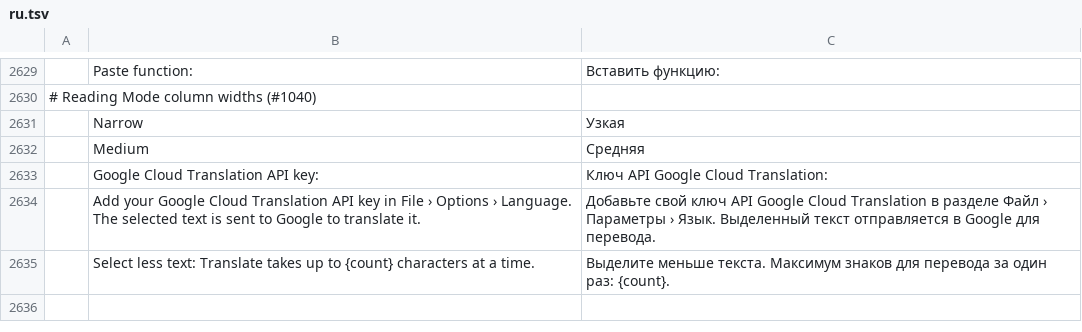
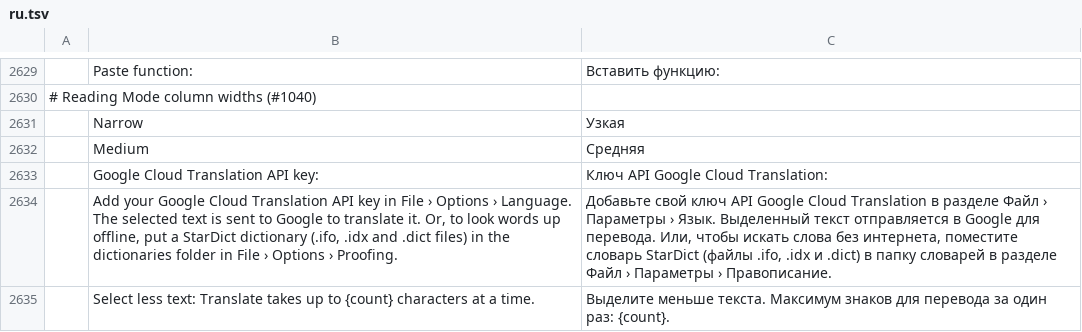
Before and after one commit to LACNEX/wordcraft, a TSV file: crates/ui-egui/src/i18n/ru.tsv, drawn as a sheet; only a part is shown, gaps mark what is left out; the diff names each change by its address in the sheet, - before the commit and + after, or states it on an @@ line.

```diff
--- a/crates/ui-egui/src/i18n/ru.tsv
+++ b/crates/ui-egui/src/i18n/ru.tsv
-B2634: …translate it.
+B2634: …translate it. Or, to look words up offline, put a StarDict dictionary (.ifo, .idx and .dict files) in the dictionaries folder in File › Options › Proofing.
-C2634: …для перевода.
+C2634: …для перевода. Или, чтобы искать слова без интернета, поместите словарь StarDict (файлы .ifo, .idx и .dict) в папку словарей в разделе Файл › Параметры › Правописание.
```
Also changed, not shown: crates/ui-egui/src/i18n/bg.tsv, crates/ui-egui/src/i18n/ja.tsv, 26 other files.
